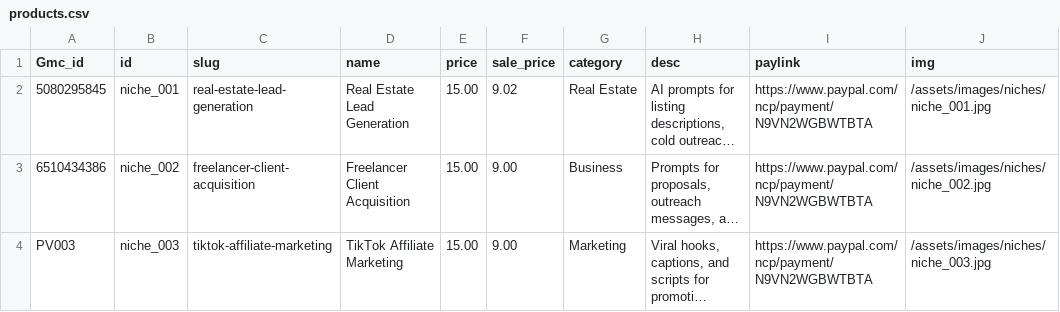
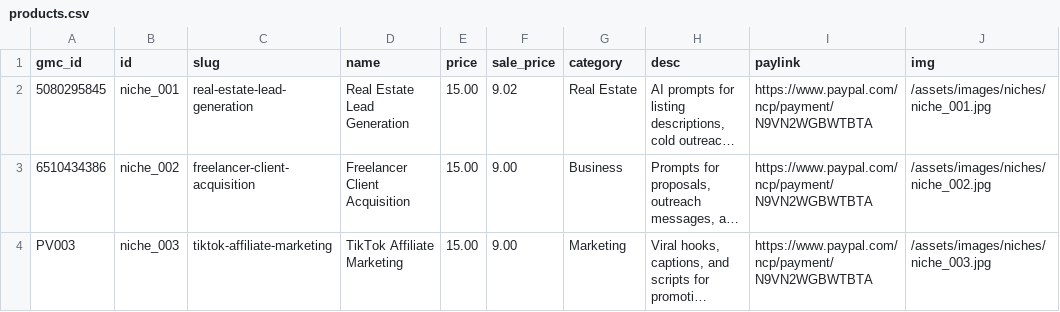
Before and after one commit to PromptVault-USA/promptvault, a CSV file: products.csv, drawn as a sheet; only a part is shown; long unchanged cells end in …; the diff names each change by its address in the sheet, - before the commit and + after, or states it on an @@ line.

Commit message:
Update products.csv

```diff
--- a/products.csv
+++ b/products.csv
-A1: Gmc_id
+A1: gmc_id
```
